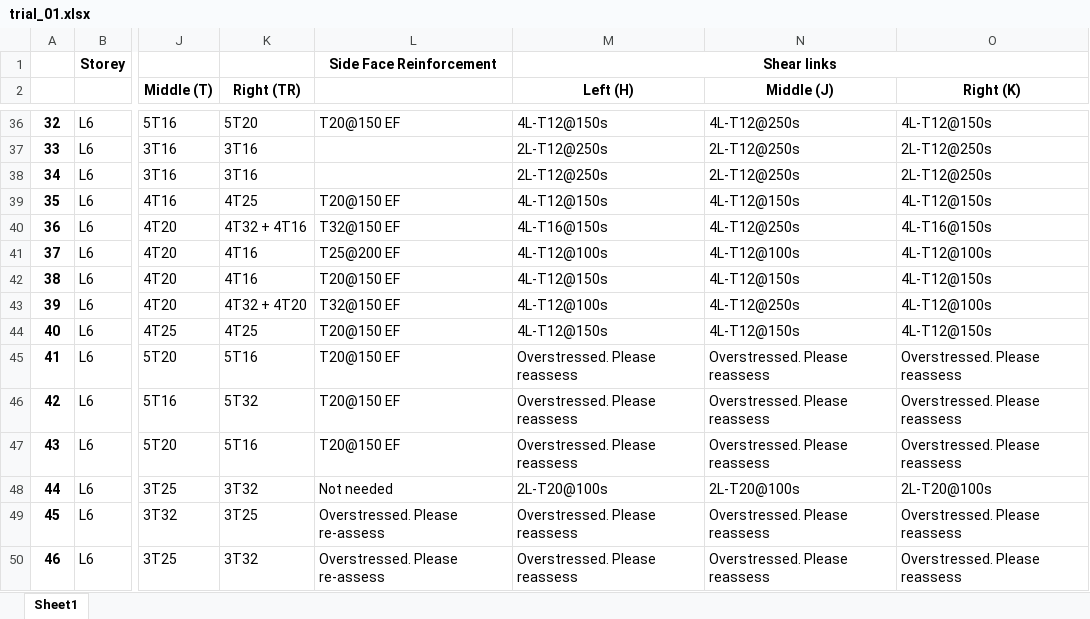
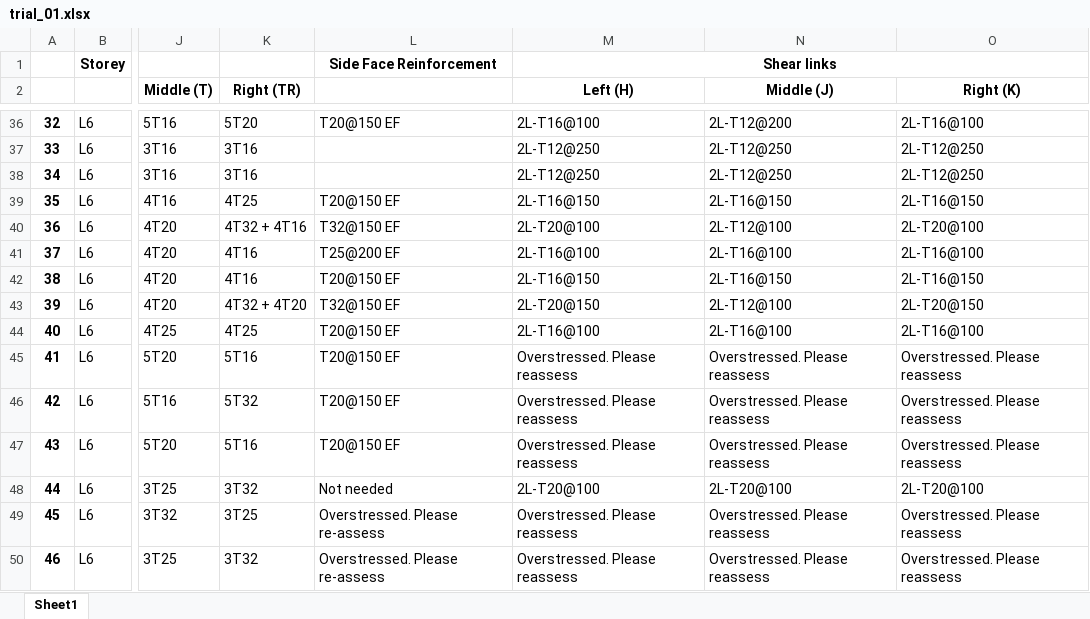
Before and after one commit to Circa-Hobbes/Killa-Design-Structures-code, an Excel workbook: excel_files/trial_01.xlsx, sheet Sheet1, drawn as a sheet; only a part is shown, gaps mark what is left out; values as stored, in another font and other column widths than the file's, no borders; the diff covers the shown part only; the diff names each change by its address in the sheet, - before the commit and + after, or states it on an @@ line.

```diff
--- a/excel_files/trial_01.xlsx (sheet Sheet1)
+++ b/excel_files/trial_01.xlsx (sheet Sheet1)
-M36 (Left (H)): 4L-T12@150s
+M36 (Left (H)): 2L-T16@100
-N36 (Middle (J)): 4L-T12@250s
+N36 (Middle (J)): 2L-T12@200
-O36 (Right (K)): 4L-T12@150s
+O36 (Right (K)): 2L-T16@100
-M37:M38 (Left (H)): 2L-T12@250s
+M37:M38 (Left (H)): 2L-T12@250
-N37:N38 (Middle (J)): 2L-T12@250s
+N37:N38 (Middle (J)): 2L-T12@250
-O37:O38 (Right (K)): 2L-T12@250s
+O37:O38 (Right (K)): 2L-T12@250
-M39 (Left (H)): 4L-T12@150s
+M39 (Left (H)): 2L-T16@150
-N39 (Middle (J)): 4L-T12@150s
+N39 (Middle (J)): 2L-T16@150
-O39 (Right (K)): 4L-T12@150s
+O39 (Right (K)): 2L-T16@150
-M40 (Left (H)): 4L-T16@150s
+M40 (Left (H)): 2L-T20@100
-N40 (Middle (J)): 4L-T12@250s
+N40 (Middle (J)): 2L-T12@100
-O40 (Right (K)): 4L-T16@150s
+O40 (Right (K)): 2L-T20@100
-M41 (Left (H)): 4L-T12@100s
+M41 (Left (H)): 2L-T16@100
-N41 (Middle (J)): 4L-T12@100s
+N41 (Middle (J)): 2L-T16@100
-O41 (Right (K)): 4L-T12@100s
+O41 (Right (K)): 2L-T16@100
-M42 (Left (H)): 4L-T12@150s
+M42 (Left (H)): 2L-T16@150
-N42 (Middle (J)): 4L-T12@150s
+N42 (Middle (J)): 2L-T16@150
-O42 (Right (K)): 4L-T12@150s
+O42 (Right (K)): 2L-T16@150
-M43 (Left (H)): 4L-T12@100s
+M43 (Left (H)): 2L-T20@150
-N43 (Middle (J)): 4L-T12@250s
+N43 (Middle (J)): 2L-T12@100
-O43 (Right (K)): 4L-T12@100s
+O43 (Right (K)): 2L-T20@150
-M44 (Left (H)): 4L-T12@150s
+M44 (Left (H)): 2L-T16@100
-N44 (Middle (J)): 4L-T12@150s
+N44 (Middle (J)): 2L-T16@100
-O44 (Right (K)): 4L-T12@150s
+O44 (Right (K)): 2L-T16@100
-M48 (Left (H)): 2L-T20@100s
+M48 (Left (H)): 2L-T20@100
-N48 (Middle (J)): 2L-T20@100s
+N48 (Middle (J)): 2L-T20@100
-O48 (Right (K)): 2L-T20@100s
+O48 (Right (K)): 2L-T20@100
```
Also changed, not shown: 84 edited cells elsewhere in this sheet, 2 other files.
